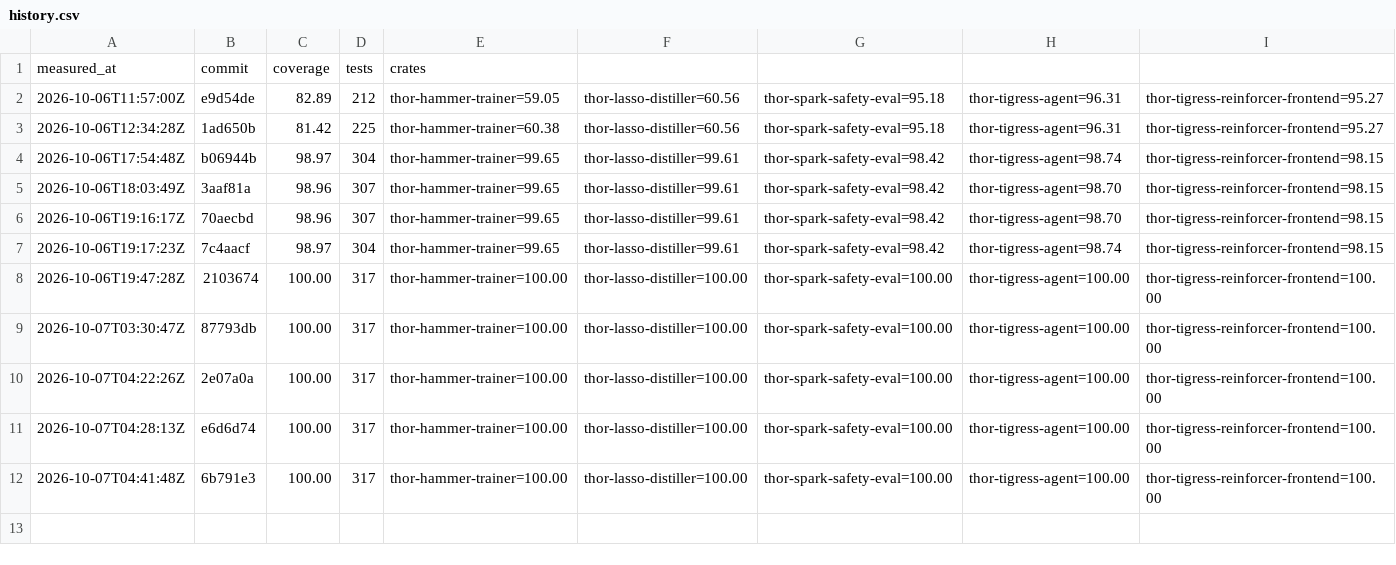
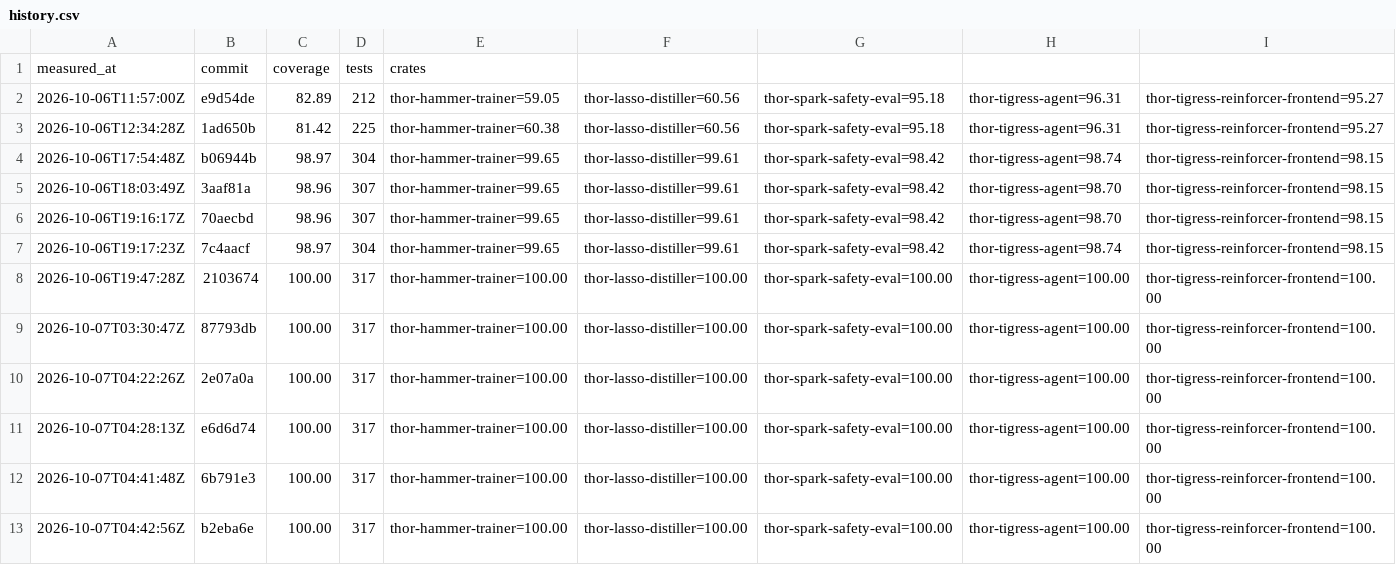
Before and after one commit to arpanpathak/thor-thunder-tigress-platform, a CSV file: history.csv, drawn as a sheet; the diff names each change by its address in the sheet, - before the commit and + after, or states it on an @@ line.

```diff
--- a/history.csv
+++ b/history.csv
+row 13: 2026-10-07T04:42:56Z | b2eba6e | 100.00 | 317 | thor-hammer-trainer=100.00 | thor-lasso-distiller=100.00 | thor-spark-safety-eval=100.00 | thor-tigress-agent=100.00 | thor-tigress-reinforcer-frontend=100.00
```
Also changed, not shown: 1 other file.
